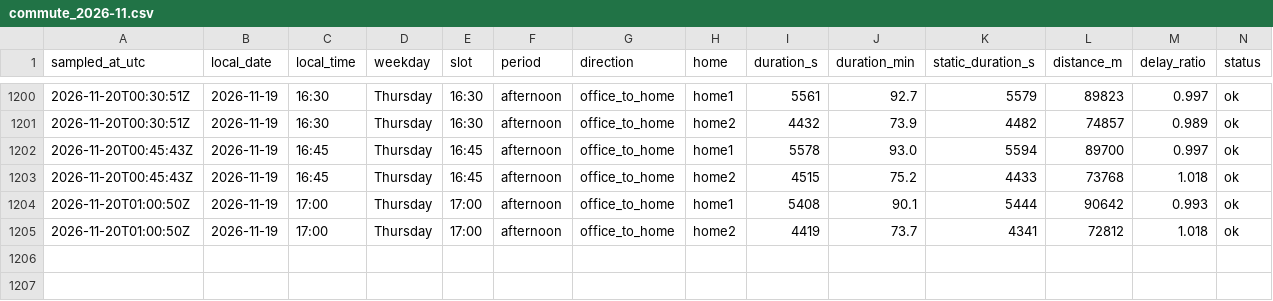
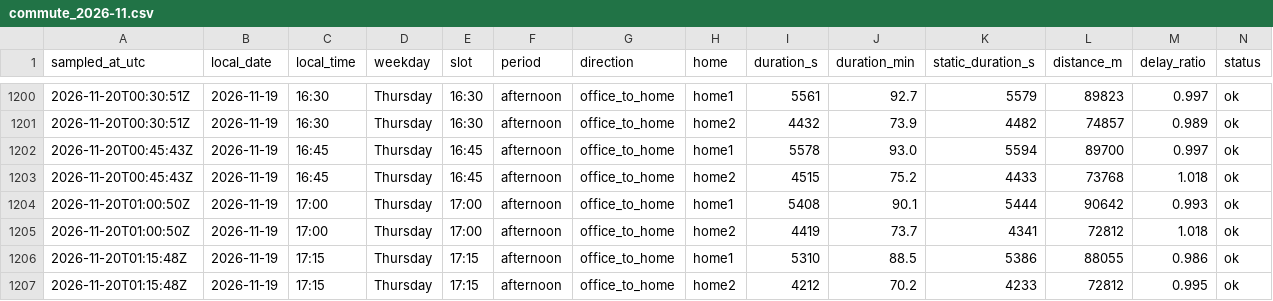
Before and after one commit to sesenht/commute-tracker, a CSV file: data/commute_2026-11.csv, drawn as a sheet; only a part is shown, gaps mark what is left out; rows hold the shown columns only; the diff names each change by its address in the sheet, - before the commit and + after, or states it on an @@ line.

Commit message:
log: 2026-11-20T01:15Z sample

```diff
--- a/data/commute_2026-11.csv
+++ b/data/commute_2026-11.csv
+row 1206: 2026-11-20T01:15:48Z | 2026-11-19 | 17:15 | Thursday | 17:15 | afternoon | office_to_home | home1 | 5310 | 88.5 | 5386 | 88055 | 0.986 | ok
+row 1207: 2026-11-20T01:15:48Z | 2026-11-19 | 17:15 | Thursday | 17:15 | afternoon | office_to_home | home2 | 4212 | 70.2 | 4233 | 72812 | 0.995 | ok
```
Also changed, not shown: 2 other files.
